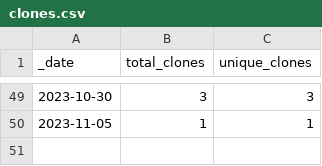
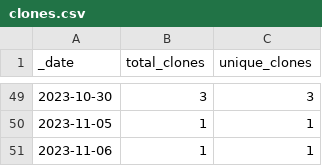
Before and after one commit to esacdab/cdab-testsuite, a CSV file: traffic/clones.csv, drawn as a sheet; only a part is shown, gaps mark what is left out; the diff names each change by its address in the sheet, - before the commit and + after, or states it on an @@ line.

```diff
--- a/traffic/clones.csv
+++ b/traffic/clones.csv
+row 51: 2023-11-06 | 1 | 1
```
Also changed, not shown: traffic/views.csv, 1 other file.
